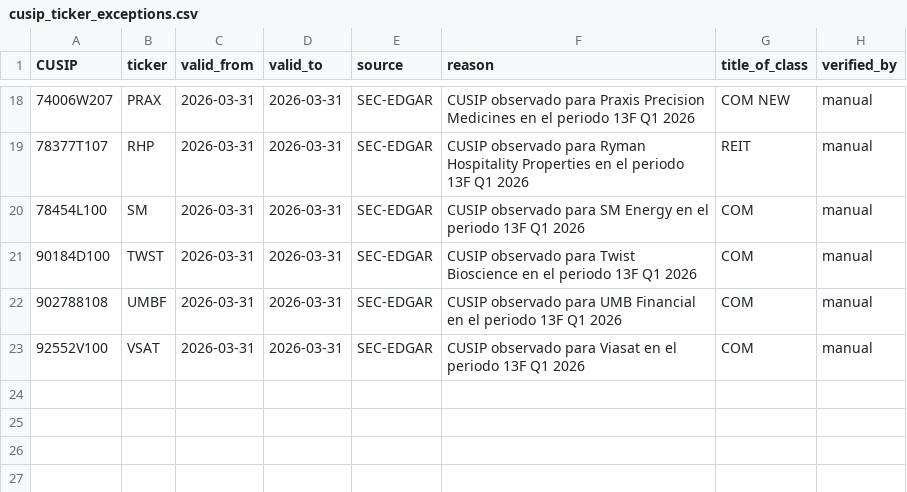
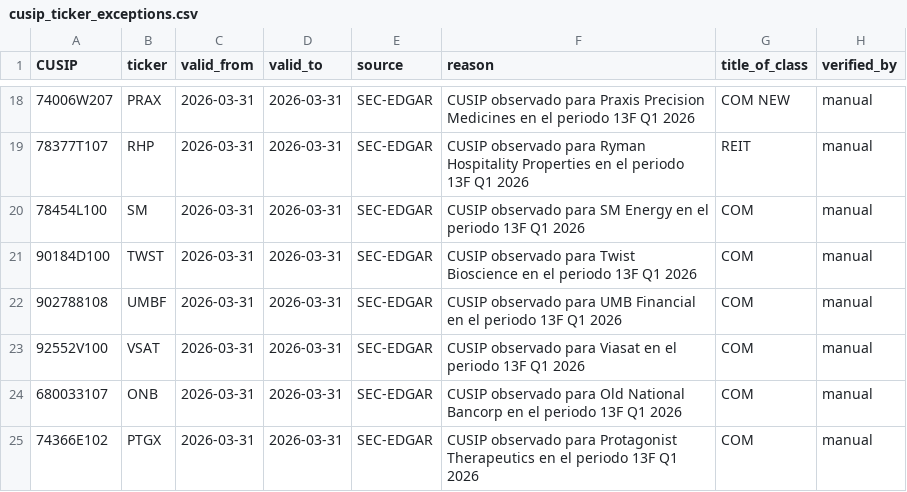
Before and after one commit to bledabladis-png/radar-cazador-silencioso, a CSV file: data/mappings/cusip_ticker_exceptions.csv, drawn as a sheet; only a part is shown, gaps mark what is left out; the diff names each change by its address in the sheet, - before the commit and + after, or states it on an @@ line.

Commit message:
data(iae): curacion crosswalk ONB + PTGX (Q1 2026) + sub-deuda MISS BRK-B/MOG-A

```diff
--- a/data/mappings/cusip_ticker_exceptions.csv
+++ b/data/mappings/cusip_ticker_exceptions.csv
+row 24: 680033107 | ONB | 2026-03-31 | 2026-03-31 | SEC-EDGAR | CUSIP observado para Old National Bancorp en el periodo 13F Q1 2026 | COM | manual
+row 25: 74366E102 | PTGX | 2026-03-31 | 2026-03-31 | SEC-EDGAR | CUSIP observado para Protagonist Therapeutics en el periodo 13F Q1 2026 | COM | manual
```
Also changed, not shown: 3 other files.
